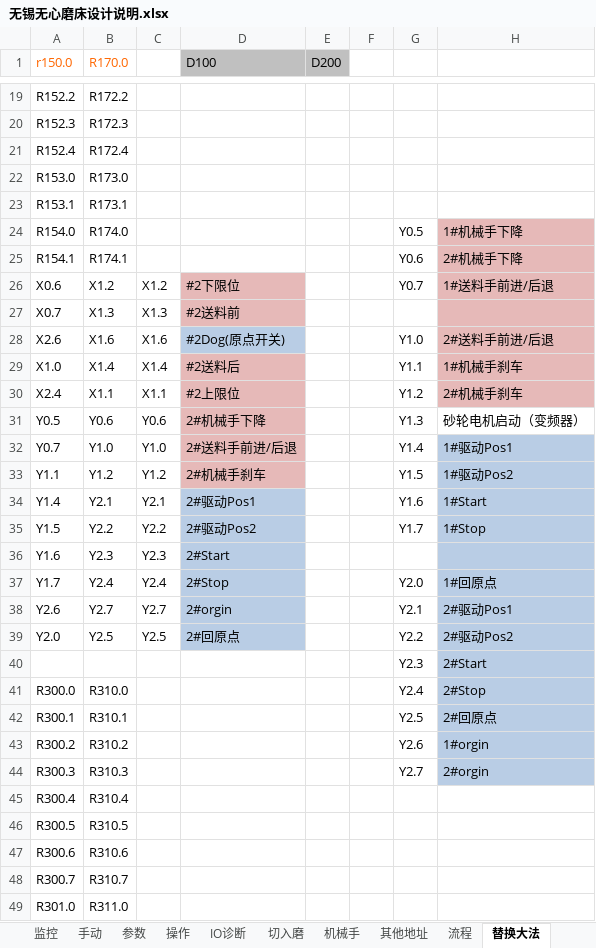
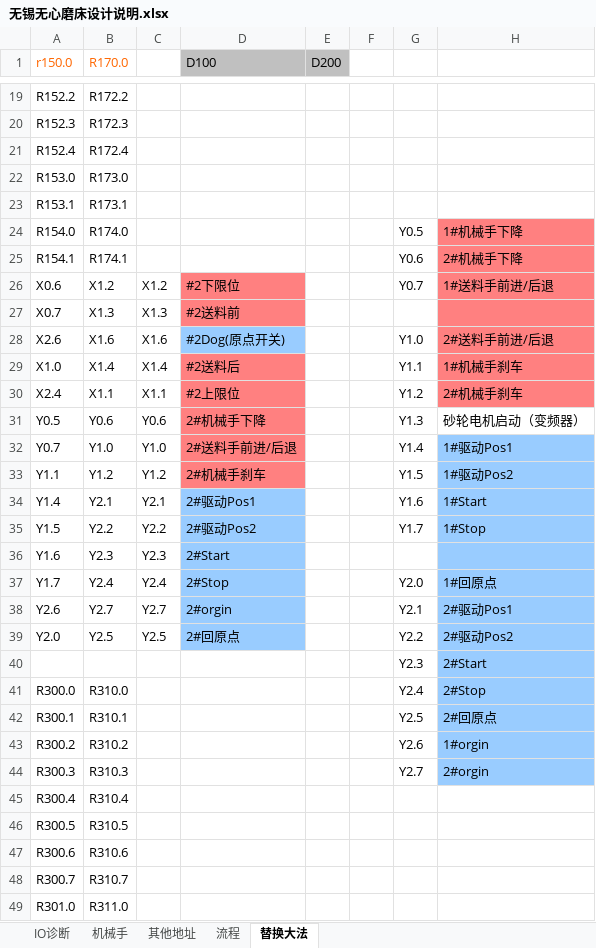
Before and after one commit to xiaojun89/Loading-and-Unloading-Manipulator, an Excel workbook: workingPLC/无锡无心磨床设计说明.xlsx, sheet 替换大法, drawn as a sheet; only a part is shown, gaps mark what is left out; values as stored, in another font and other column widths than the file's, no borders; the diff names each change by its address in the sheet, - before the commit and + after, or states it on an @@ line.

```diff
--- a/workingPLC/无锡无心磨床设计说明.xlsx (sheet 替换大法)
+++ b/workingPLC/无锡无心磨床设计说明.xlsx (sheet 替换大法)
-sheet tab: 监控
-sheet tab: 手动
-sheet tab: 参数
-sheet tab: 操作
-sheet tab: 切入磨
-H24:H30 fill: #E6B9B8
+H24:H30 fill: #FF8080
-D26:D27 fill: #E6B9B8
+D26:D27 fill: #FF8080
-D28 fill: #B9CDE5
+D28 fill: #99CCFF
-D29:D33 fill: #E6B9B8
+D29:D33 fill: #FF8080
-H32:H44 fill: #B9CDE5
+H32:H44 fill: #99CCFF
-D34:D39 fill: #B9CDE5
+D34:D39 fill: #99CCFF
```
Also changed, not shown: sheet IO诊断, sheet 流程, other sheet tabs.
